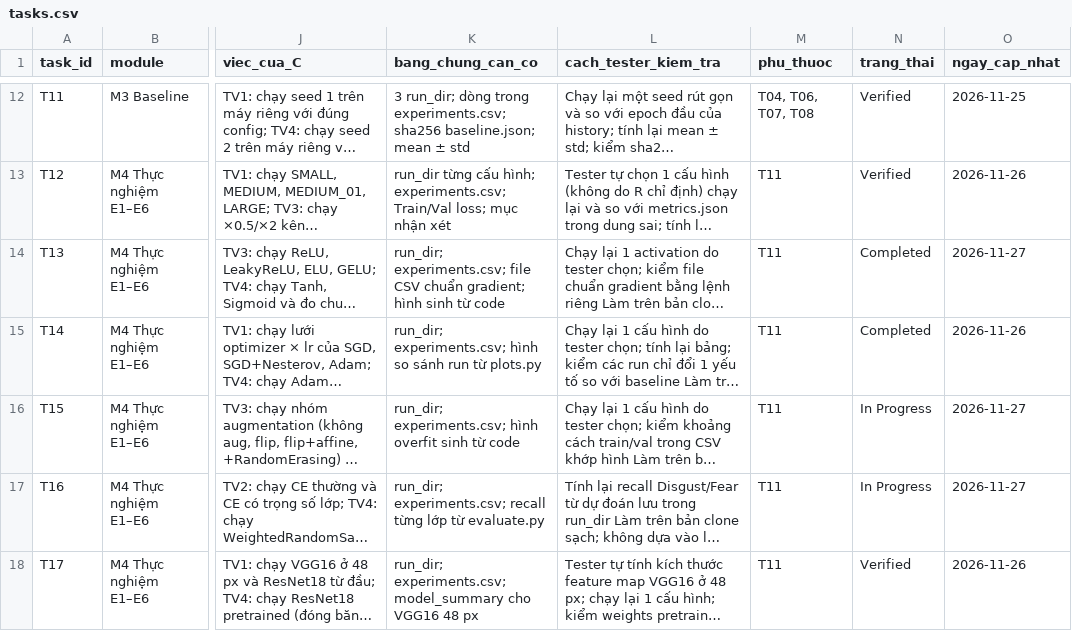
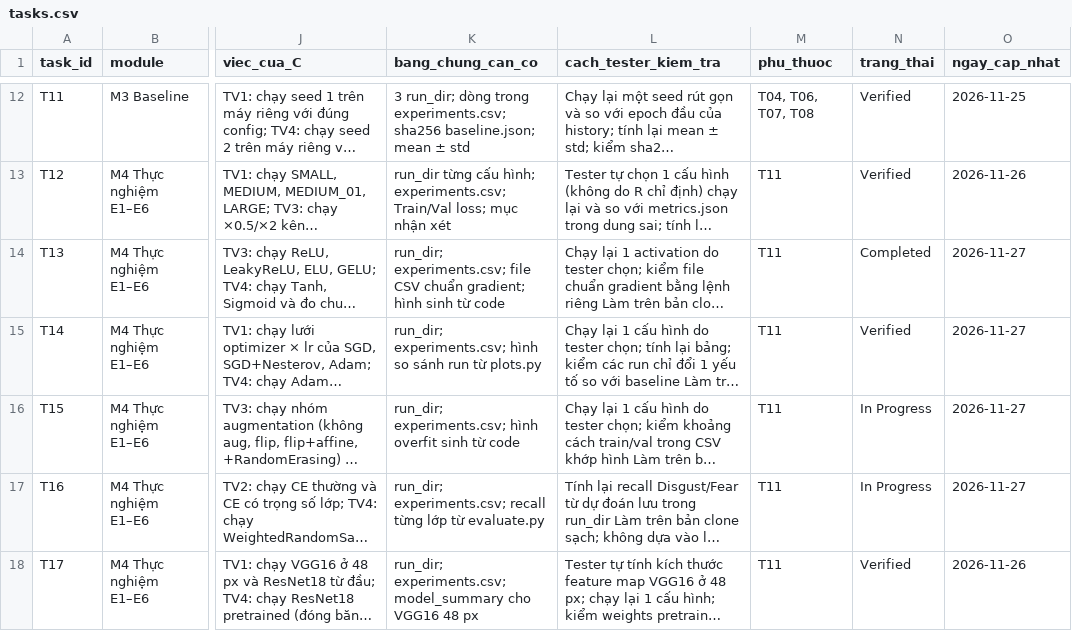
Before and after one commit to lpnHai2005/DeepLearning_Group, a CSV file: BTL02/tracking/tasks.csv, drawn as a sheet; only a part is shown, gaps mark what is left out; long unchanged cells end in …; the diff names each change by its address in the sheet, - before the commit and + after, or states it on an @@ line.

```diff
--- a/BTL02/tracking/tasks.csv
+++ b/BTL02/tracking/tasks.csv
-N15 (trang_thai): Completed
+N15 (trang_thai): Verified
-O15 (ngay_cap_nhat): 2026-11-26
+O15 (ngay_cap_nhat): 2026-11-27
```
Also changed, not shown: BTL02/tracking/activity_log.csv.
